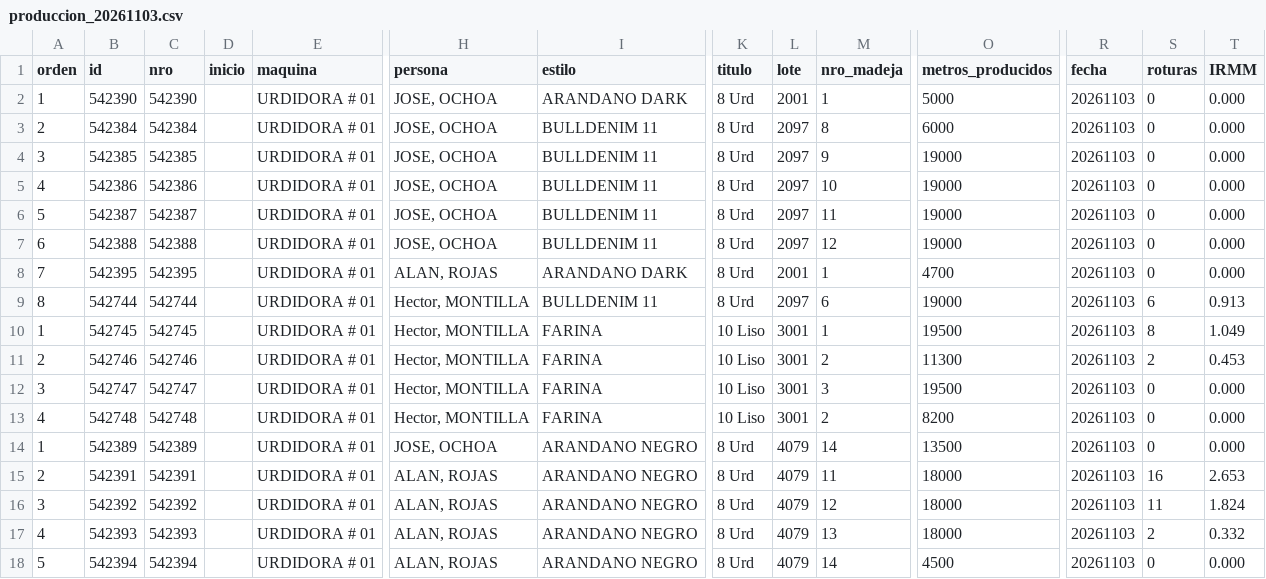
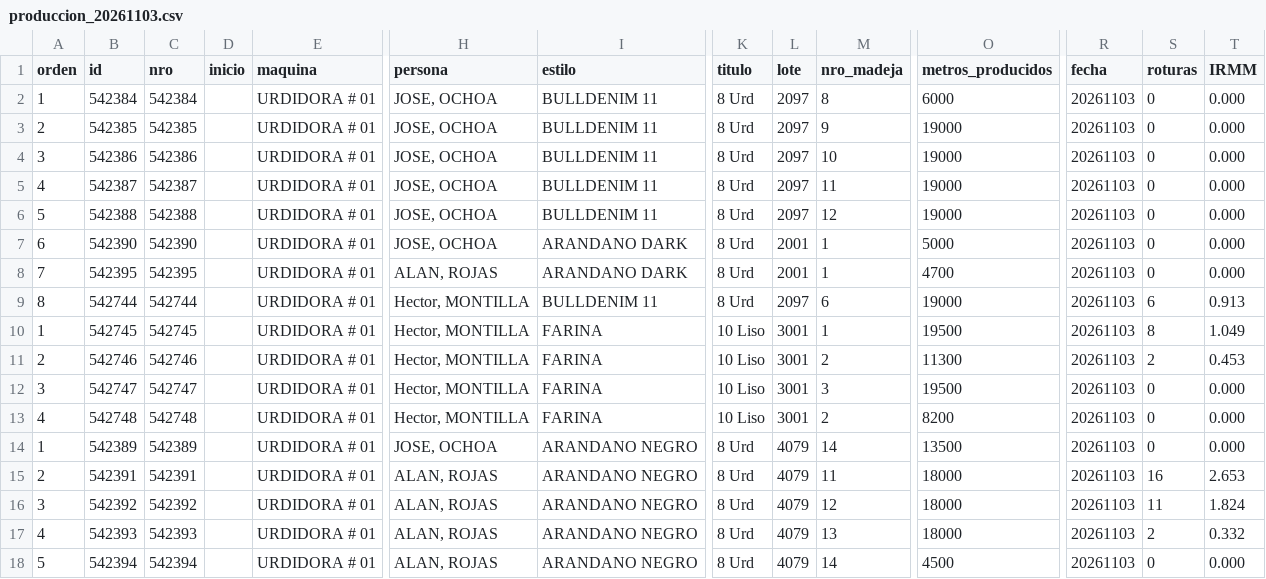
Before and after one commit to fherross3-ops/PH_urdido, a CSV file: data/produccion_20261103.csv, drawn as a sheet; only a part is shown, gaps mark what is left out; removed rows and columns are numbered as before the commit, all else as after; rows hold the shown columns only; the diff names each change by its address in the sheet, - before the commit and + after, or states it on an @@ line.

```diff
--- a/data/produccion_20261103.csv
+++ b/data/produccion_20261103.csv
-row 2: 1 | 542390 | 542390 |  | URDIDORA # 01 | JOSE, OCHOA | ARANDANO DARK | 8 Urd | 2001 | 1 | 5000 | 20261103 | 0 | 0.000
-A2 (orden): 2
+A2 (orden): 1
-A3 (orden): 3
+A3 (orden): 2
-A4 (orden): 4
+A4 (orden): 3
-A5 (orden): 5
+A5 (orden): 4
-A6 (orden): 6
+A6 (orden): 5
+row 7: 6 | 542390 | 542390 |  | URDIDORA # 01 | JOSE, OCHOA | ARANDANO DARK | 8 Urd | 2001 | 1 | 5000 | 20261103 | 0 | 0.000
```
Also changed, not shown: data/produccion_20261101.csv, data/produccion_20261102.csv, 13 other files.
